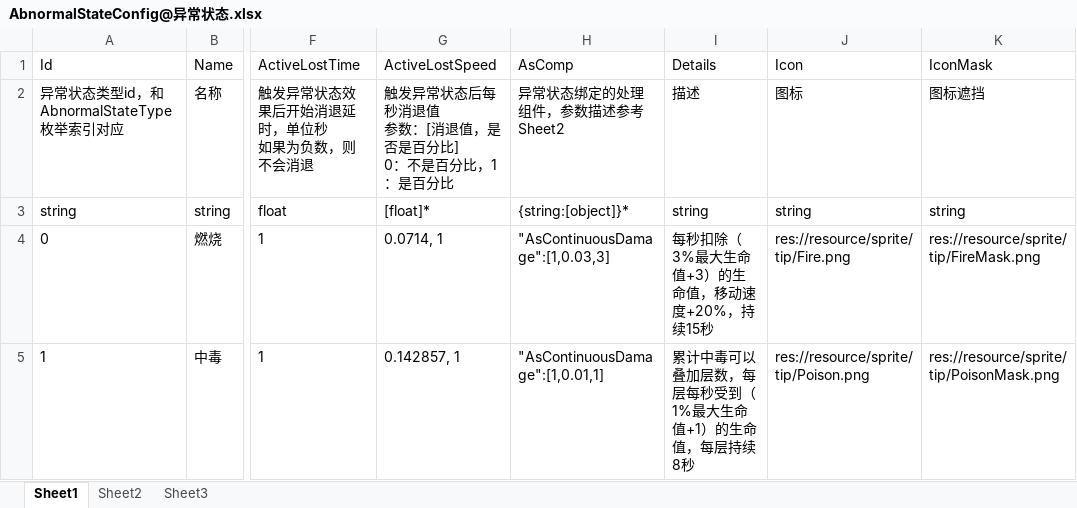
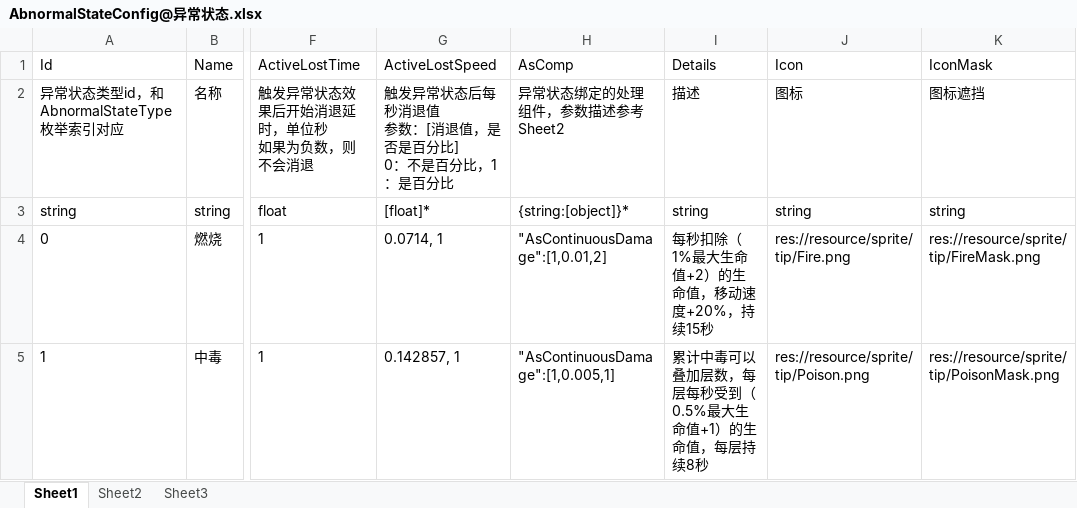
Before and after one commit to xlljc/GunfireDungeon, an Excel workbook: GunfireDungeon_Godot/excel/AbnormalStateConfig@异常状态.xlsx, sheet Sheet1, drawn as a sheet; only a part is shown, gaps mark what is left out; values as stored, in another font and other column widths than the file's, no borders; the diff names each change by its address in the sheet, - before the commit and + after, or states it on an @@ line.

```diff
--- a/GunfireDungeon_Godot/excel/AbnormalStateConfig@异常状态.xlsx (sheet Sheet1)
+++ b/GunfireDungeon_Godot/excel/AbnormalStateConfig@异常状态.xlsx (sheet Sheet1)
-H4 (AsComp): "AsContinuousDamage":[1,0.03,3]
+H4 (AsComp): "AsContinuousDamage":[1,0.01,2]
-I4 (Details): 每秒扣除（3%最大生命值+3）的生命值，移动速度+20%，持续15秒
+I4 (Details): 每秒扣除（1%最大生命值+2）的生命值，移动速度+20%，持续15秒
-H5 (AsComp): "AsContinuousDamage":[1,0.01,1]
+H5 (AsComp): "AsContinuousDamage":[1,0.005,1]
-I5 (Details): 累计中毒可以叠加层数，每层每秒受到（1%最大生命值+1）的生命值，每层持续8秒
+I5 (Details): 累计中毒可以叠加层数，每层每秒受到（0.5%最大生命值+1）的生命值，每层持续8秒
```
Also changed, not shown: 4 other files.
